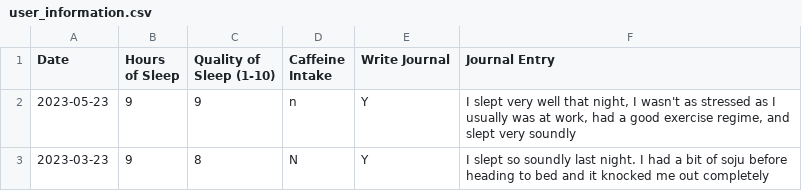
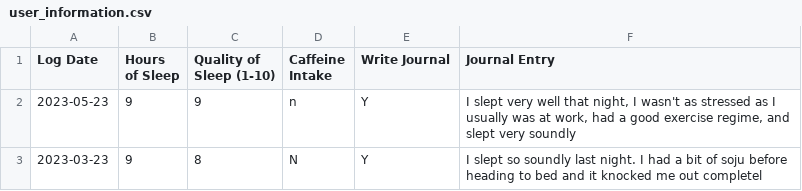
Before and after one commit to jessicacliong/JessicaLiong_T1A3, a CSV file: src/user_information.csv, drawn as a sheet.

```diff
--- a/src/user_information.csv
+++ b/src/user_information.csv
@@ -1,3 +1,3 @@
-Date,Hours of Sleep,Quality of Sleep (1-10),Caffeine Intake,Write Journal,Journal Entry
+Log Date,Hours of Sleep,Quality of Sleep (1-10),Caffeine Intake,Write Journal,Journal Entry
 2023-05-23,9,9,n,Y,"I slept very well that night, I wasn't as stressed as I usually was at work, had a good exercise regime, and slept very soundly"
-2023-03-23,9,8,N,Y,I slept so soundly last night. I had a bit of soju before heading to bed and it knocked me out completely
+2023-03-23,9,8,N,Y,I slept so soundly last night. I had a bit of soju before heading to bed and it knocked me out completel
```
Also changed, not shown: 1 other file.
